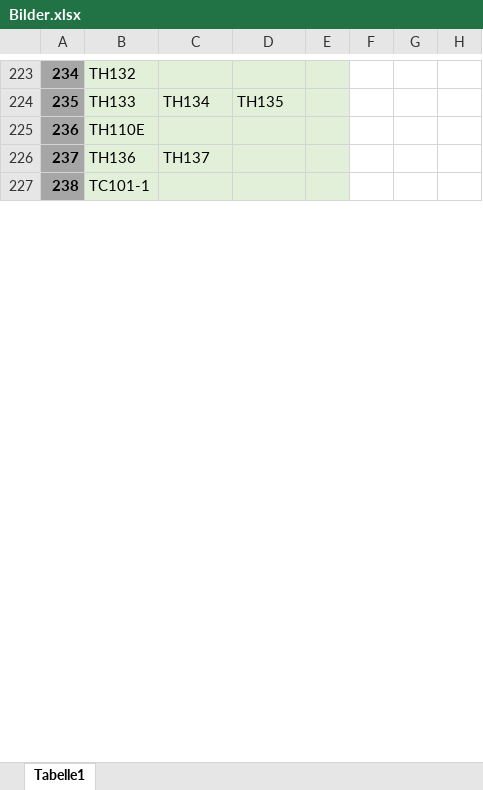
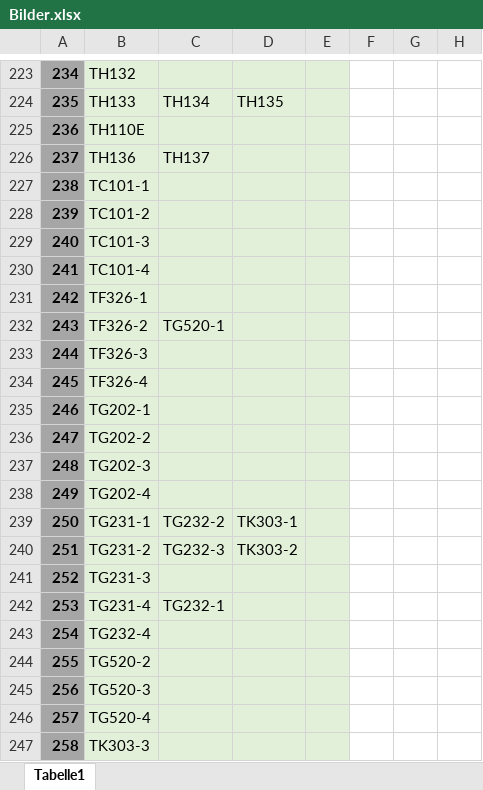
Before and after one commit to myzinsky/HamExamImages, an Excel workbook: Bilder.xlsx, sheet Tabelle1, drawn as a sheet; only a part is shown, gaps mark what is left out; values as stored, in another font and other column widths than the file's, no borders; the diff covers the shown part only; the diff names each change by its address in the sheet, - before the commit and + after, or states it on an @@ line.

```diff
--- a/Bilder.xlsx (sheet Tabelle1)
+++ b/Bilder.xlsx (sheet Tabelle1)
+row 228: 239 | TC101-2
+row 229: 240 | TC101-3
+row 230: 241 | TC101-4
+row 231: 242 | TF326-1
+row 232: 243 | TF326-2 | TG520-1
+row 233: 244 | TF326-3
+row 234: 245 | TF326-4
+row 235: 246 | TG202-1
+row 236: 247 | TG202-2
+row 237: 248 | TG202-3
+row 238: 249 | TG202-4
+row 239: 250 | TG231-1 | TG232-2 | TK303-1
+row 240: 251 | TG231-2 | TG232-3 | TK303-2
+row 241: 252 | TG231-3
+row 242: 253 | TG231-4 | TG232-1
+row 243: 254 | TG232-4
+row 244: 255 | TG520-2
+row 245: 256 | TG520-3
+row 246: 257 | TG520-4
+row 247: 258 | TK303-3
```
Also changed, not shown: 11 added rows, 11 removed rows, 2 edited cells and row numbers in column A elsewhere in this sheet, 27 other files.
